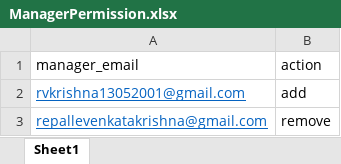
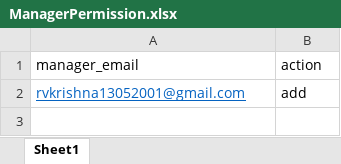
Before and after one commit to 9059712824/Employee-Management-System, an Excel workbook: src/main/resources/ManagerPermission.xlsx, sheet Sheet1, drawn as a sheet; values as stored, in another font and other column widths than the file's, no borders; the diff names each change by its address in the sheet, - before the commit and + after, or states it on an @@ line.

```diff
--- a/src/main/resources/ManagerPermission.xlsx (sheet Sheet1)
+++ b/src/main/resources/ManagerPermission.xlsx (sheet Sheet1)
-row 3: repallevenkatakrishna@gmail.com | remove
```
Also changed, not shown: 26 other files.
